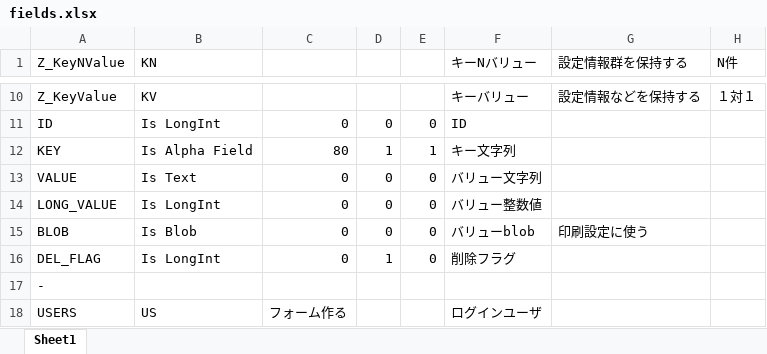
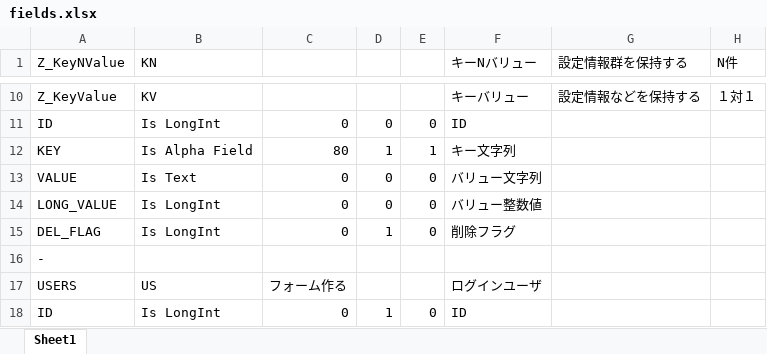
Before and after one commit to jirokichi-shouten/4D_CAT, an Excel workbook: fields.xlsx, sheet Sheet1, drawn as a sheet; only a part is shown, gaps mark what is left out; the shorter side is filled out with more unchanged rows; values as stored, in another font and other column widths than the file's, no borders; the diff names each change by its address in the sheet, - before the commit and + after, or states it on an @@ line.

Commit message:
KVのBLOBフィールドは将来バージョンでサポートするので今回は削除
Subtableに関する記述を削除
BlobやPICTUREをサポートするには[--FIELDS_NO_NULL]のタグを追加して、メソッド生成時に考慮する必要がある。フィールド比較についてもPICTUREとBLOBは方法が異なっていてそれぞれ実装する必要がある。

```diff
--- a/fields.xlsx (sheet Sheet1)
+++ b/fields.xlsx (sheet Sheet1)
-row 15: BLOB | Is Blob | 0 | 0 | 0 | バリューblob | 印刷設定に使う
```
Also changed, not shown: 4 other files.
